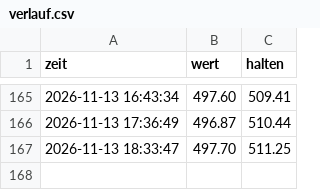
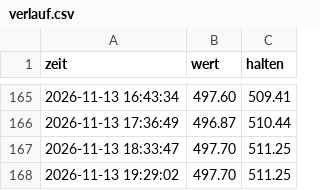
Before and after one commit to Arbes03/trading-bot, a CSV file: verlauf.csv, drawn as a sheet; only a part is shown, gaps mark what is left out; the diff names each change by its address in the sheet, - before the commit and + after, or states it on an @@ line.

```diff
--- a/verlauf.csv
+++ b/verlauf.csv
+row 168: 2026-11-13 19:29:02 | 497.70 | 511.25
```
Also changed, not shown: 1 other file.
